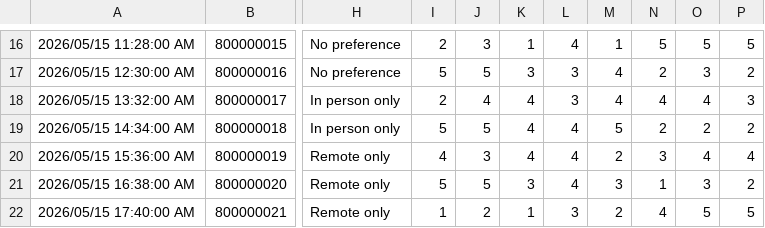
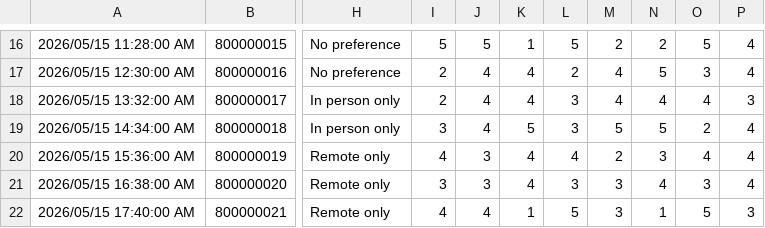
Before and after one commit to HPAuncc/teammate-matcher-app, a CSV file: assets/example_survey.csv, drawn as a sheet; only a part is shown, gaps mark what is left out; the diff covers the shown part only; the diff names each change by its address in the sheet, - before the commit and + after, or states it on an @@ line.

```diff
--- a/assets/example_survey.csv
+++ b/assets/example_survey.csv
-I16: 2
+I16: 5
-J16: 3
+J16: 5
-L16: 4
+L16: 5
-M16: 1
+M16: 2
-N16: 5
+N16: 2
-P16: 5
+P16: 4
-I17: 5
+I17: 2
-J17: 5
+J17: 4
-K17: 3
+K17: 4
-L17: 3
+L17: 2
-N17: 2
+N17: 5
-P17: 2
+P17: 4
-I19: 5
+I19: 3
-J19: 5
+J19: 4
-K19: 4
+K19: 5
-L19: 4
+L19: 3
-N19: 2
+N19: 5
-P19: 2
+P19: 4
-I21: 5
+I21: 3
-J21: 5
+J21: 3
-K21: 3
+K21: 4
-L21: 4
+L21: 3
-N21: 1
+N21: 4
-P21: 2
+P21: 4
-I22: 1
+I22: 4
-J22: 2
+J22: 4
-L22: 3
+L22: 5
-M22: 2
+M22: 3
-N22: 4
+N22: 1
-P22: 5
+P22: 3
```
Also changed, not shown: 73 edited cells elsewhere in this file, 5 other files.
